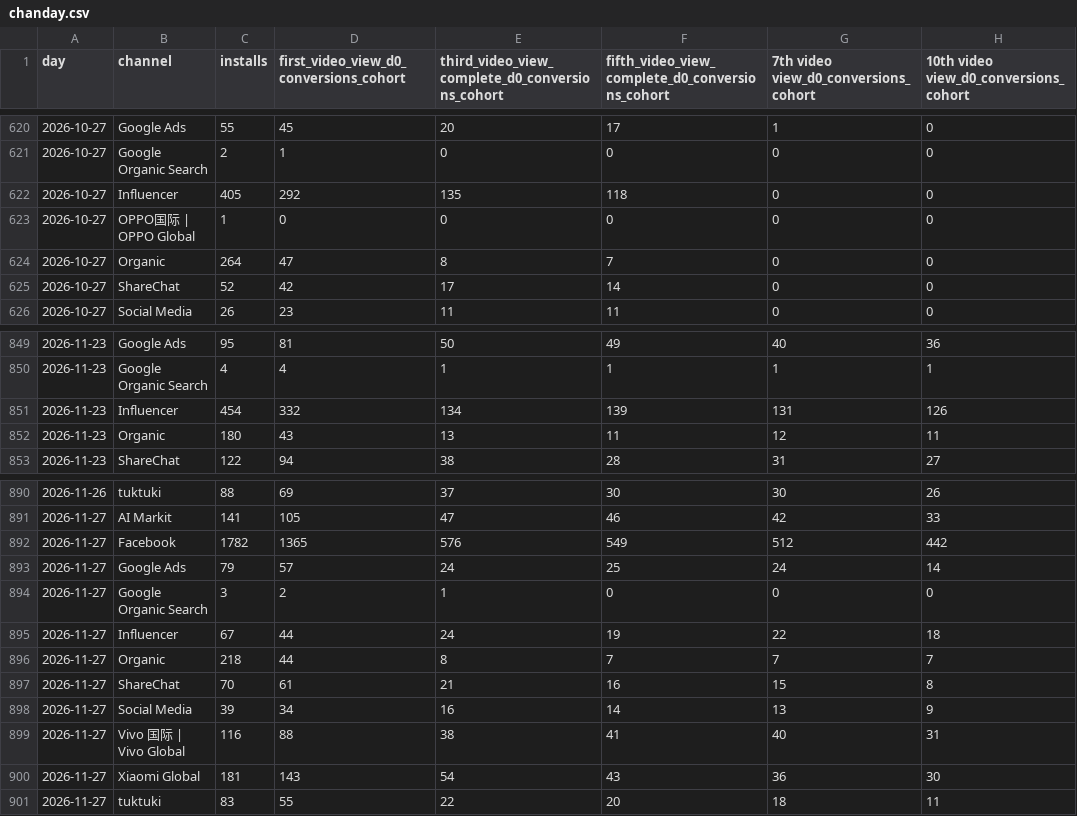
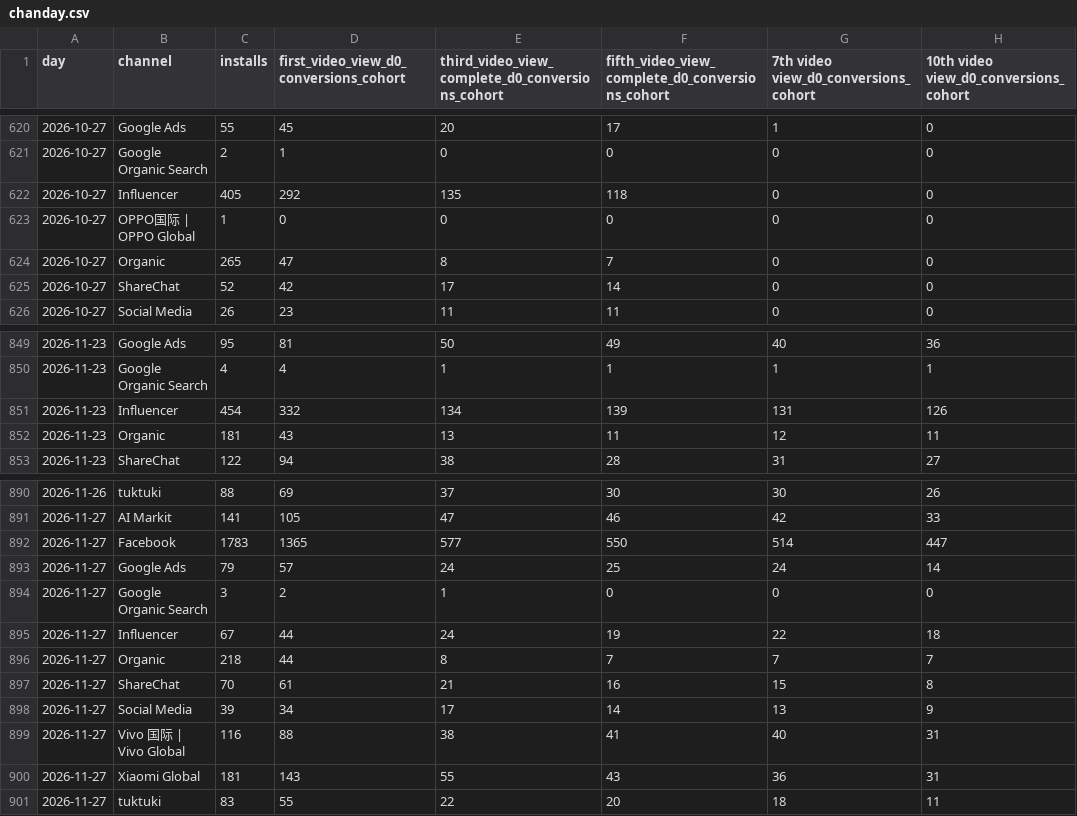
Before and after one commit to kshitijbhatiakaul/tuktuki-master-tracker, a CSV file: data/behaviour/chanday.csv, drawn as a sheet; only a part is shown, gaps mark what is left out.

```diff
--- a/data/behaviour/chanday.csv
+++ b/data/behaviour/chanday.csv
@@ -623,3 +623,3 @@ day,channel,installs,first_video_view_d0_conversions_cohort,third_video_view_com
 2026-10-27,OPPO国际 | OPPO Global,1,0,0,0,0,0
-2026-10-27,Organic,264,47,8,7,0,0
+2026-10-27,Organic,265,47,8,7,0,0
 2026-10-27,ShareChat,52,42,17,14,0,0
@@ -851,3 +851,3 @@ day,channel,installs,first_video_view_d0_conversions_cohort,third_video_view_com
 2026-11-23,Influencer,454,332,134,139,131,126
-2026-11-23,Organic,180,43,13,11,12,11
+2026-11-23,Organic,181,43,13,11,12,11
 2026-11-23,ShareChat,122,94,38,28,31,27
@@ -891,3 +891,3 @@ day,channel,installs,first_video_view_d0_conversions_cohort,third_video_view_com
 2026-11-27,AI Markit,141,105,47,46,42,33
-2026-11-27,Facebook,1782,1365,576,549,512,442
+2026-11-27,Facebook,1783,1365,577,550,514,447
 2026-11-27,Google Ads,79,57,24,25,24,14
@@ -897,5 +897,5 @@ day,channel,installs,first_video_view_d0_conversions_cohort,third_video_view_com
 2026-11-27,ShareChat,70,61,21,16,15,8
-2026-11-27,Social Media,39,34,16,14,13,9
+2026-11-27,Social Media,39,34,17,14,13,9
 2026-11-27,Vivo 国际 | Vivo Global,116,88,38,41,40,31
-2026-11-27,Xiaomi Global,181,143,54,43,36,30
+2026-11-27,Xiaomi Global,181,143,55,43,36,31
 2026-11-27,tuktuki,83,55,22,20,18,11
```
Also changed, not shown: data/behaviour/backcamp.csv, data/behaviour/channels.csv, 17 other files.
